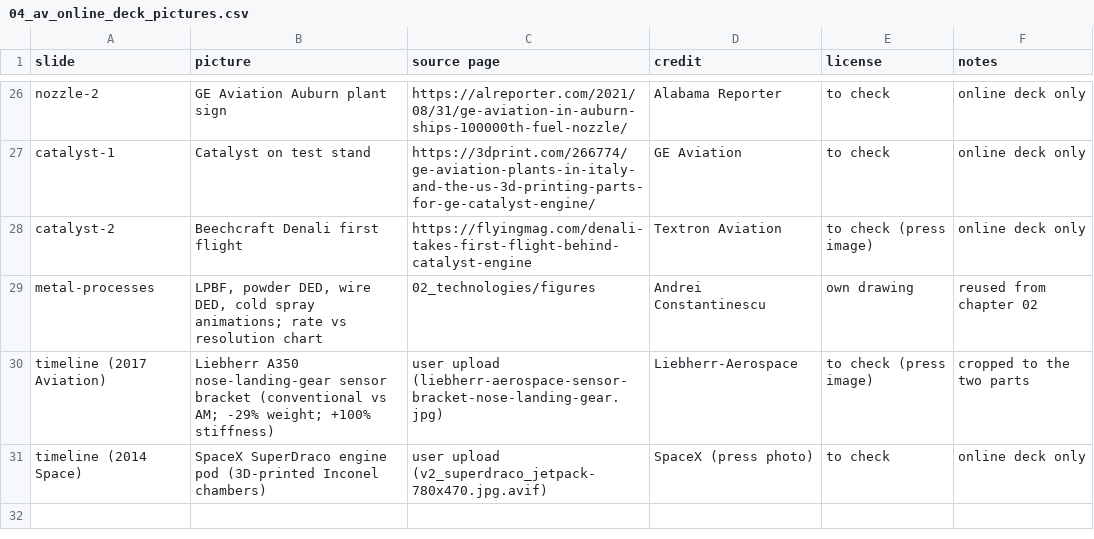
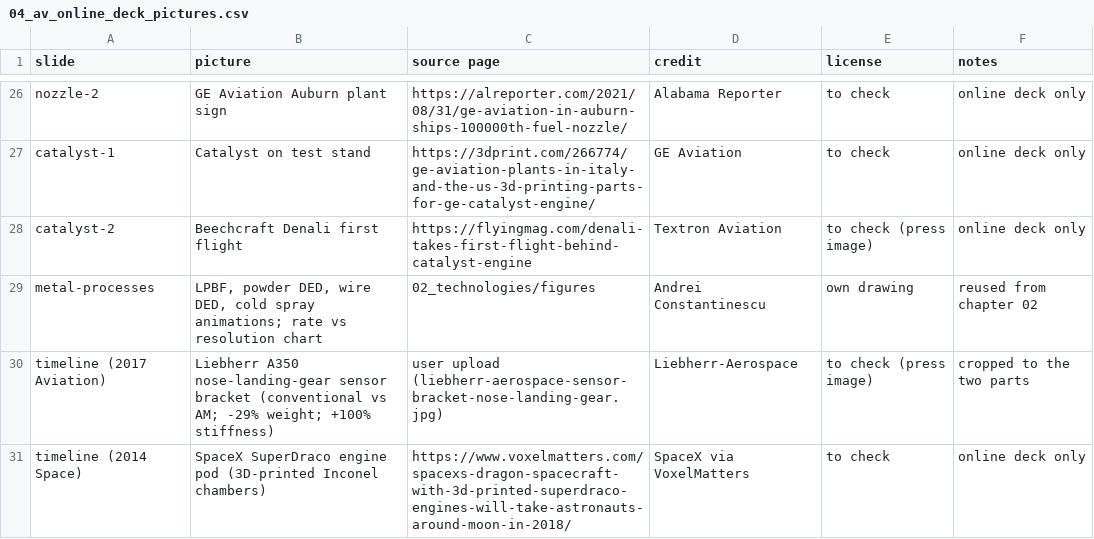
Before and after one commit to aconstant-lms/X-FabAdd, a CSV file: 04_industries/aviation/figures/04_av_online_deck_pictures.csv, drawn as a sheet; only a part is shown, gaps mark what is left out.

```diff
--- a/04_industries/aviation/figures/04_av_online_deck_pictures.csv
+++ b/04_industries/aviation/figures/04_av_online_deck_pictures.csv
@@ -30,2 +30,2 @@ metal-processes,"LPBF, powder DED, wire DED, cold spray animations; rate vs reso
 timeline (2017 Aviation),Liebherr A350 nose-landing-gear sensor bracket (conventional vs AM; -29% weight; +100% stiffness),user upload (liebherr-aerospace-sensor-bracket-nose-landing-gear.jpg),Liebherr-Aerospace,to check (press image),cropped to the two parts
-timeline (2014 Space),SpaceX SuperDraco engine pod (3D-printed Inconel chambers),user upload (v2_superdraco_jetpack-780x470.jpg.avif),SpaceX (press photo),to check,online deck only
+timeline (2014 Space),SpaceX SuperDraco engine pod (3D-printed Inconel chambers),https://www.voxelmatters.com/spacexs-dragon-spacecraft-with-3d-printed-superdraco-engines-will-take-astronauts-around-moon-in-2018/,SpaceX via VoxelMatters,to check,online deck only
```
